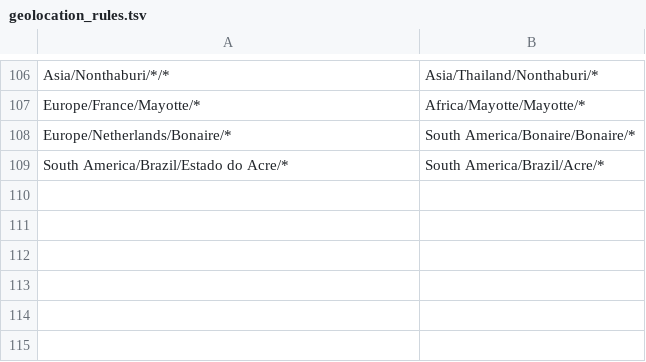
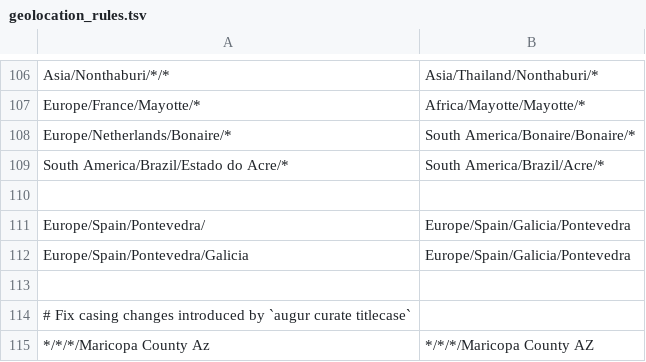
Before and after one commit to nextstrain/seasonal-flu, a TSV file: ingest/defaults/geolocation_rules.tsv, drawn as a sheet; only a part is shown, gaps mark what is left out.

Commit message:
[ingest] add location fixes
The full influenza ingest now completes without any warnings.

Most changes are to non-seasonal-flu records, perhaps as expected. There
are only 168 record changes to seasonal-flu, all of which are
improvements.

As will be described in the upcomming docs commit, the process for
geographic curation is multi-layered and complex. For instance, the
`parse-gisaid-location` sets "Maricopa County AZ", which `augur curate
titlecase` chances to "Maricopa County Az", which we then change back to
"Maricopa County AZ" via a custom `geolocation_rules.tsv` entry. I'm
sure there are improvements to the process that we can make over time...

```diff
--- a/ingest/defaults/geolocation_rules.tsv
+++ b/ingest/defaults/geolocation_rules.tsv
@@ -109 +109,7 @@ Europe/Netherlands/Bonaire/*	South America/Bonaire/Bonaire/*
 South America/Brazil/Estado do Acre/*	South America/Brazil/Acre/*
+
+Europe/Spain/Pontevedra/	Europe/Spain/Galicia/Pontevedra
+Europe/Spain/Pontevedra/Galicia	Europe/Spain/Galicia/Pontevedra
+
+# Fix casing changes introduced by `augur curate titlecase`
+*/*/*/Maricopa County Az	*/*/*/Maricopa County AZ
```
Also changed, not shown: ingest/defaults/locations.tsv, 1 other file.
